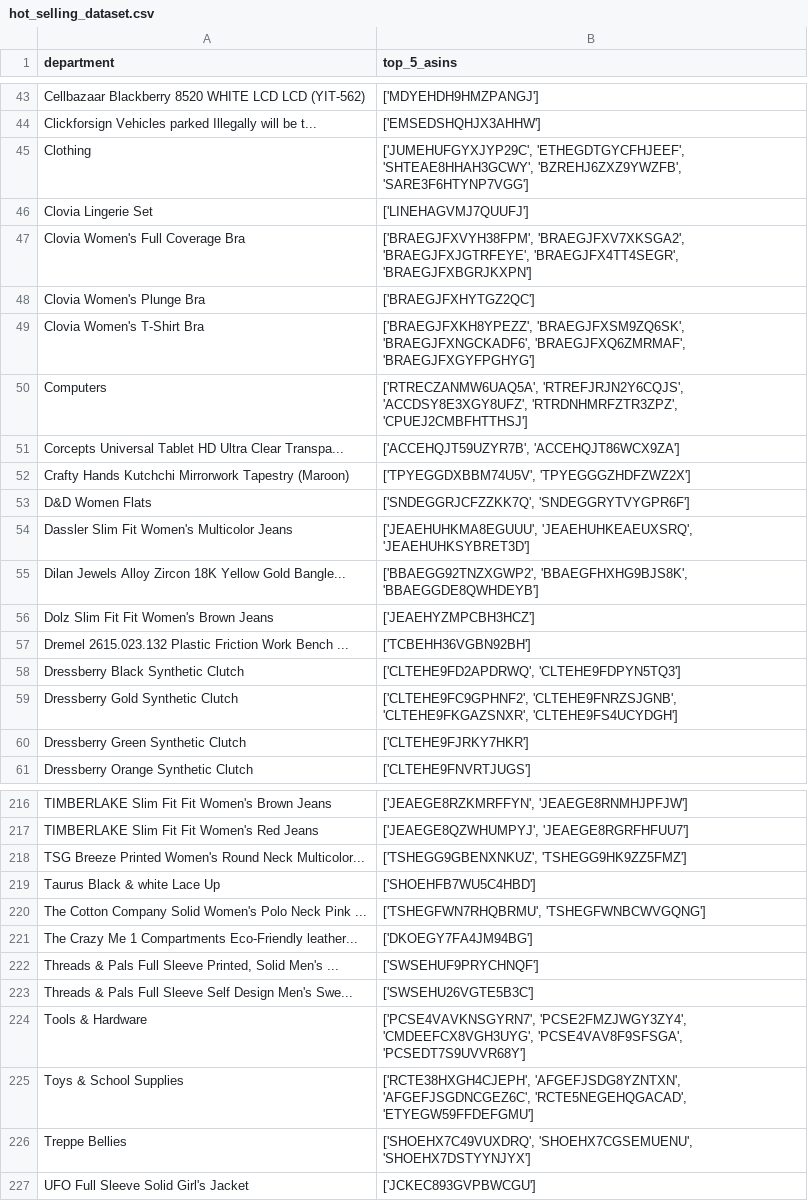
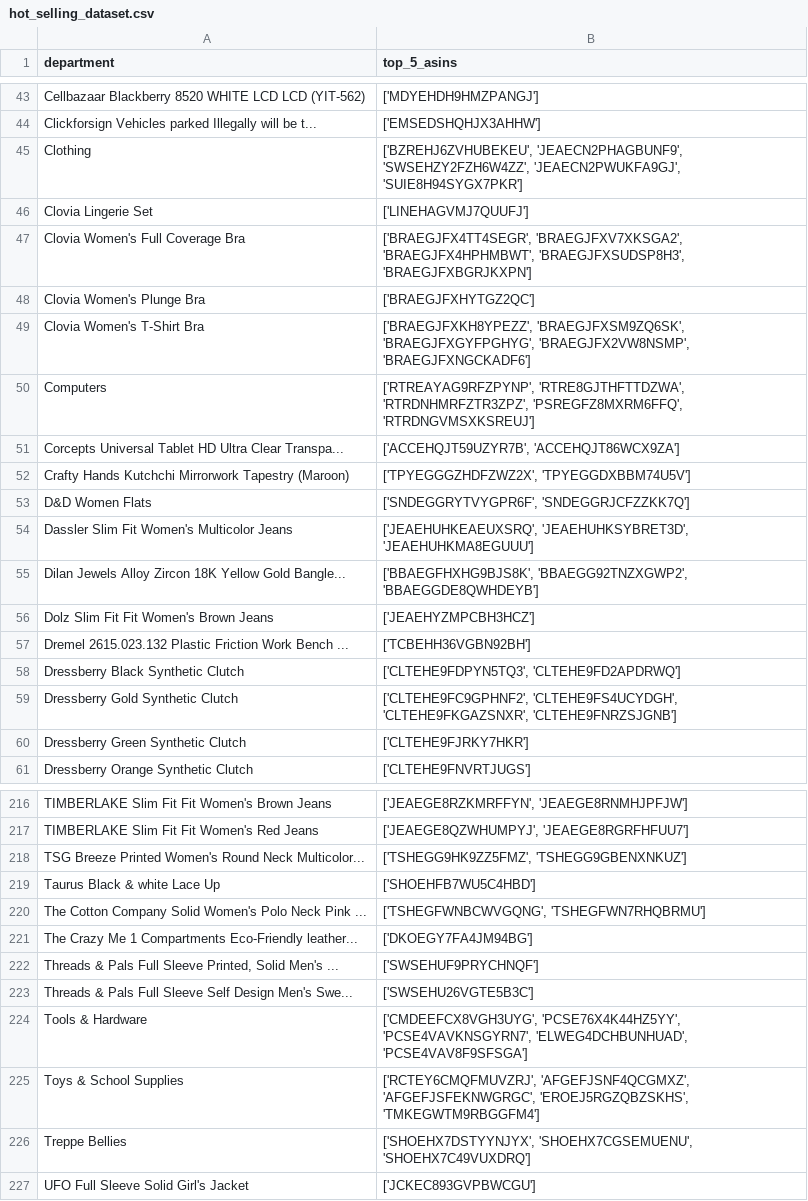
Before and after one commit to DipanshuRai/Gridbyte-Builders, a CSV file: model/central_data/hot_selling_dataset.csv, drawn as a sheet; only a part is shown, gaps mark what is left out; the diff covers the shown part only.

```diff
--- a/model/central_data/hot_selling_dataset.csv
+++ b/model/central_data/hot_selling_dataset.csv
@@ -44,17 +44,17 @@ Cellbazaar Blackberry 8520 WHITE LCD LCD (YIT-562),['MDYEHDH9HMZPANGJ']
 Clickforsign Vehicles parked Illegally will be t...,['EMSEDSHQHJX3AHHW']
-Clothing,"['JUMEHUFGYXJYP29C', 'ETHEGDTGYCFHJEEF', 'SHTEAE8HHAH3GCWY', 'BZREHJ6ZXZ9YWZFB', 'SARE3F6HTYNP7VGG']"
+Clothing,"['BZREHJ6ZVHUBEKEU', 'JEAECN2PHAGBUNF9', 'SWSEHZY2FZH6W4ZZ', 'JEAECN2PWUKFA9GJ', 'SUIE8H94SYGX7PKR']"
 Clovia Lingerie Set,['LINEHAGVMJ7QUUFJ']
-Clovia Women's Full Coverage Bra,"['BRAEGJFXVYH38FPM', 'BRAEGJFXV7XKSGA2', 'BRAEGJFXJGTRFEYE', 'BRAEGJFX4TT4SEGR', 'BRAEGJFXBGRJKXPN']"
+Clovia Women's Full Coverage Bra,"['BRAEGJFX4TT4SEGR', 'BRAEGJFXV7XKSGA2', 'BRAEGJFX4HPHMBWT', 'BRAEGJFXSUDSP8H3', 'BRAEGJFXBGRJKXPN']"
 Clovia Women's Plunge Bra,['BRAEGJFXHYTGZ2QC']
-Clovia Women's T-Shirt Bra,"['BRAEGJFXKH8YPEZZ', 'BRAEGJFXSM9ZQ6SK', 'BRAEGJFXNGCKADF6', 'BRAEGJFXQ6ZMRMAF', 'BRAEGJFXGYFPGHYG']"
-Computers,"['RTRECZANMW6UAQ5A', 'RTREFJRJN2Y6CQJS', 'ACCDSY8E3XGY8UFZ', 'RTRDNHMRFZTR3ZPZ', 'CPUEJ2CMBFHTTHSJ']"
+Clovia Women's T-Shirt Bra,"['BRAEGJFXKH8YPEZZ', 'BRAEGJFXSM9ZQ6SK', 'BRAEGJFXGYFPGHYG', 'BRAEGJFX2VW8NSMP', 'BRAEGJFXNGCKADF6']"
+Computers,"['RTREAYAG9RFZPYNP', 'RTRE8GJTHFTTDZWA', 'RTRDNHMRFZTR3ZPZ', 'PSREGFZ8MXRM6FFQ', 'RTRDNGVMSXKSREUJ']"
 Corcepts Universal Tablet HD Ultra Clear Transpa...,"['ACCEHQJT59UZYR7B', 'ACCEHQJT86WCX9ZA']"
-Crafty Hands Kutchchi Mirrorwork Tapestry (Maroon),"['TPYEGGDXBBM74U5V', 'TPYEGGGZHDFZWZ2X']"
-D&D Women Flats,"['SNDEGGRJCFZZKK7Q', 'SNDEGGRYTVYGPR6F']"
-Dassler Slim Fit Women's Multicolor Jeans,"['JEAEHUHKMA8EGUUU', 'JEAEHUHKEAEUXSRQ', 'JEAEHUHKSYBRET3D']"
-Dilan Jewels Alloy Zircon 18K Yellow Gold Bangle...,"['BBAEGG92TNZXGWP2', 'BBAEGFHXHG9BJS8K', 'BBAEGGDE8QWHDEYB']"
+Crafty Hands Kutchchi Mirrorwork Tapestry (Maroon),"['TPYEGGGZHDFZWZ2X', 'TPYEGGDXBBM74U5V']"
+D&D Women Flats,"['SNDEGGRYTVYGPR6F', 'SNDEGGRJCFZZKK7Q']"
+Dassler Slim Fit Women's Multicolor Jeans,"['JEAEHUHKEAEUXSRQ', 'JEAEHUHKSYBRET3D', 'JEAEHUHKMA8EGUUU']"
+Dilan Jewels Alloy Zircon 18K Yellow Gold Bangle...,"['BBAEGFHXHG9BJS8K', 'BBAEGG92TNZXGWP2', 'BBAEGGDE8QWHDEYB']"
 Dolz Slim Fit Fit Women's Brown Jeans,['JEAEHYZMPCBH3HCZ']
 Dremel 2615.023.132 Plastic Friction Work Bench ...,['TCBEHH36VGBN92BH']
-Dressberry Black Synthetic  Clutch,"['CLTEHE9FD2APDRWQ', 'CLTEHE9FDPYN5TQ3']"
-Dressberry Gold Synthetic  Clutch,"['CLTEHE9FC9GPHNF2', 'CLTEHE9FNRZSJGNB', 'CLTEHE9FKGAZSNXR', 'CLTEHE9FS4UCYDGH']"
+Dressberry Black Synthetic  Clutch,"['CLTEHE9FDPYN5TQ3', 'CLTEHE9FD2APDRWQ']"
+Dressberry Gold Synthetic  Clutch,"['CLTEHE9FC9GPHNF2', 'CLTEHE9FS4UCYDGH', 'CLTEHE9FKGAZSNXR', 'CLTEHE9FNRZSJGNB']"
 Dressberry Green Synthetic  Clutch,['CLTEHE9FJRKY7HKR']
@@ -217,5 +217,5 @@ TIMBERLAKE Slim Fit Fit Women's Brown Jeans,"['JEAEGE8RZKMRFFYN', 'JEAEGE8RNMHJP
 TIMBERLAKE Slim Fit Fit Women's Red Jeans,"['JEAEGE8QZWHUMPYJ', 'JEAEGE8RGRFHFUU7']"
-TSG Breeze Printed Women's Round Neck Multicolor...,"['TSHEGG9GBENXNKUZ', 'TSHEGG9HK9ZZ5FMZ']"
+TSG Breeze Printed Women's Round Neck Multicolor...,"['TSHEGG9HK9ZZ5FMZ', 'TSHEGG9GBENXNKUZ']"
 Taurus Black & white Lace Up,['SHOEHFB7WU5C4HBD']
-The Cotton Company Solid Women's Polo Neck Pink ...,"['TSHEGFWN7RHQBRMU', 'TSHEGFWNBCWVGQNG']"
+The Cotton Company Solid Women's Polo Neck Pink ...,"['TSHEGFWNBCWVGQNG', 'TSHEGFWN7RHQBRMU']"
 The Crazy Me 1 Compartments Eco-Friendly leather...,['DKOEGY7FA4JM94BG']
@@ -223,5 +223,5 @@ The Crazy Me 1 Compartments Eco-Friendly leather...,['DKOEGY7FA4JM94BG']
 Threads & Pals Full Sleeve Self Design Men's Swe...,['SWSEHU26VGTE5B3C']
-Tools & Hardware,"['PCSE4VAVKNSGYRN7', 'PCSE2FMZJWGY3ZY4', 'CMDEEFCX8VGH3UYG', 'PCSE4VAV8F9SFSGA', 'PCSEDT7S9UVVR68Y']"
-Toys & School Supplies,"['RCTE38HXGH4CJEPH', 'AFGEFJSDG8YZNTXN', 'AFGEFJSGDNCGEZ6C', 'RCTE5NEGEHQGACAD', 'ETYEGW59FFDEFGMU']"
-Treppe Bellies,"['SHOEHX7C49VUXDRQ', 'SHOEHX7CGSEMUENU', 'SHOEHX7DSTYYNJYX']"
+Tools & Hardware,"['CMDEEFCX8VGH3UYG', 'PCSE76X4K44HZ5YY', 'PCSE4VAVKNSGYRN7', 'ELWEG4DCHBUNHUAD', 'PCSE4VAV8F9SFSGA']"
+Toys & School Supplies,"['RCTEY6CMQFMUVZRJ', 'AFGEFJSNF4QCGMXZ', 'AFGEFJSFEKNWGRGC', 'EROEJ5RGZQBZSKHS', 'TMKEGWTM9RBGGFM4']"
+Treppe Bellies,"['SHOEHX7DSTYYNJYX', 'SHOEHX7CGSEMUENU', 'SHOEHX7C49VUXDRQ']"
 UFO Full Sleeve Solid Girl's Jacket,['JCKEC893GVPBWCGU']
```
Also changed, not shown: 44 edited cells elsewhere in this file, model/central_data/advertisement_dataset.csv, model/central_data/user_preference_history.csv, 24 other files.
